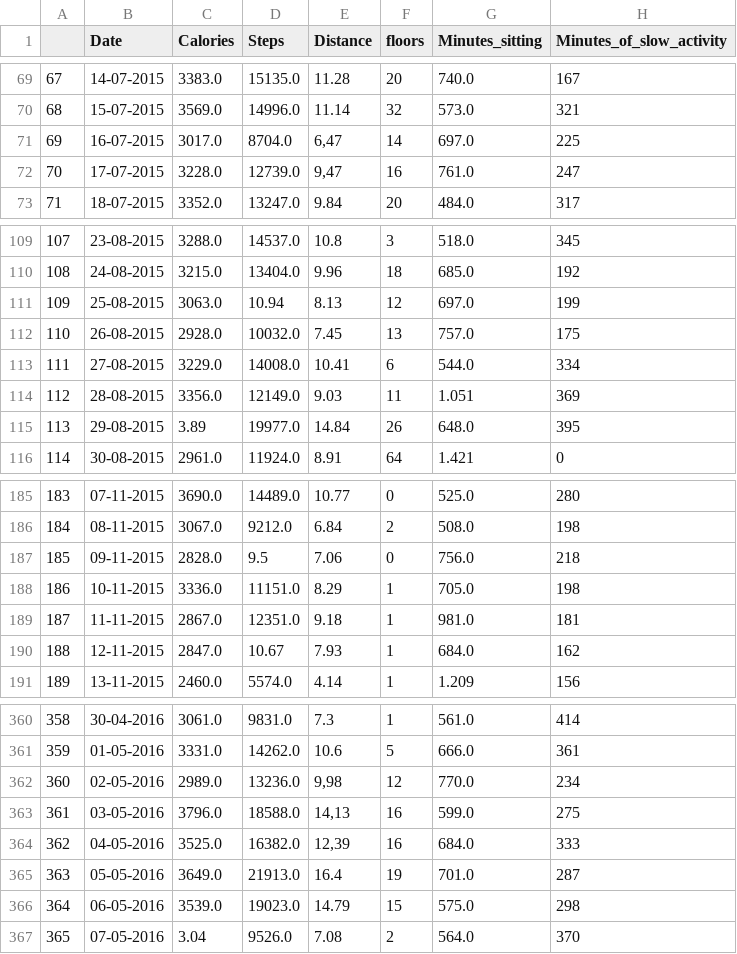
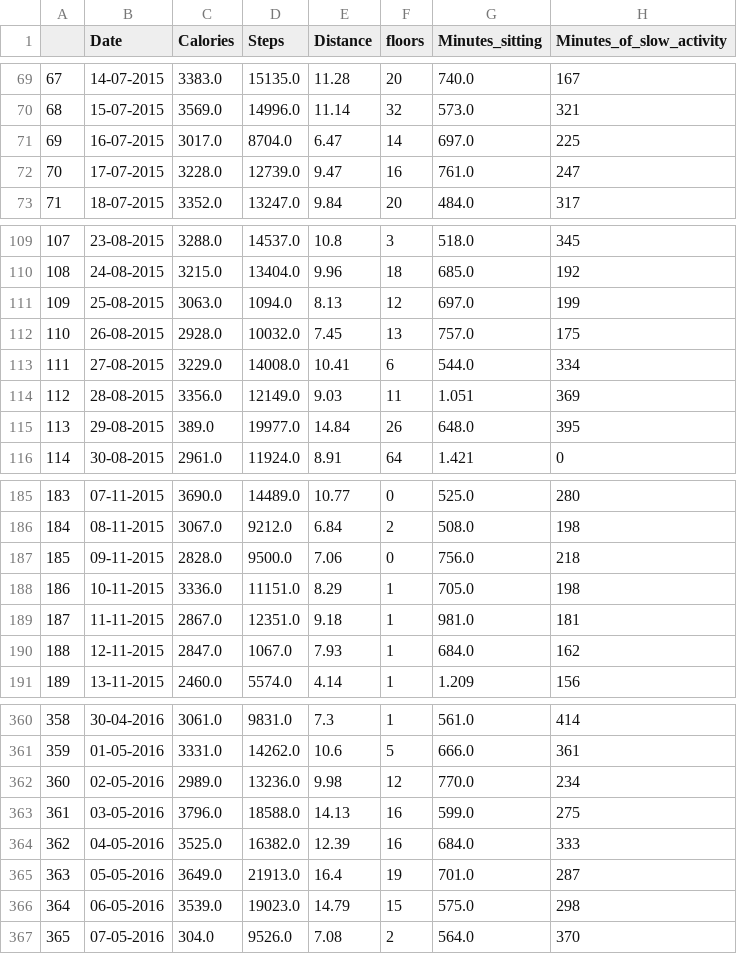
Before and after one commit to GatorEthics/predictiveWellness, a CSV file: wellnessPredictiveAnalysis_MK/src/FitBitData.csv, drawn as a sheet; only a part is shown, gaps mark what is left out; the diff covers the shown part only; the diff names each change by its address in the sheet, - before the commit and + after, or states it on an @@ line.

Commit message:
Revise FitBitData.csv.

```diff
--- a/wellnessPredictiveAnalysis_MK/src/FitBitData.csv
+++ b/wellnessPredictiveAnalysis_MK/src/FitBitData.csv
-E71 (Distance): 6,47
+E71 (Distance): 6.47
-E72 (Distance): 9,47
+E72 (Distance): 9.47
-D111 (Steps): 10.94
+D111 (Steps): 1094.0
-C115 (Calories): 3.89
+C115 (Calories): 389.0
-D187 (Steps): 9.5
+D187 (Steps): 9500.0
-D190 (Steps): 10.67
+D190 (Steps): 1067.0
-E362 (Distance): 9,98
+E362 (Distance): 9.98
-E363 (Distance): 14,13
+E363 (Distance): 14.13
-E364 (Distance): 12,39
+E364 (Distance): 12.39
-C367 (Calories): 3.04
+C367 (Calories): 304.0
```
Also changed, not shown: 16 edited cells elsewhere in this file.
